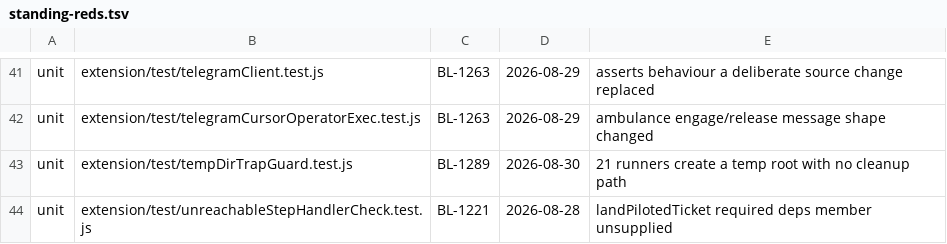
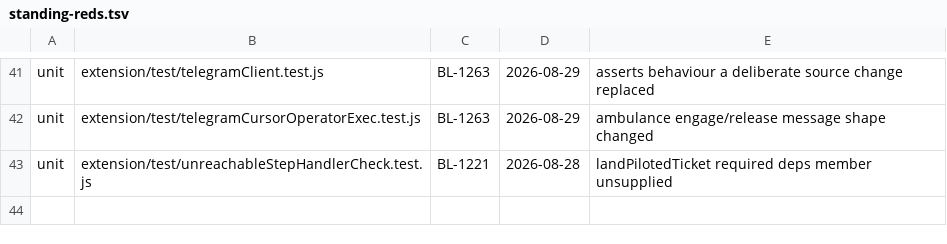
Before and after one commit to ldecorps/swarmforgevc, a TSV file: backlog/standing-reds.tsv, drawn as a sheet; only a part is shown, gaps mark what is left out.

```diff
--- a/backlog/standing-reds.tsv
+++ b/backlog/standing-reds.tsv
@@ -42,3 +42,2 @@ unit	extension/test/telegramClient.test.js	BL-1263	2026-08-29	asserts behaviour
 unit	extension/test/telegramCursorOperatorExec.test.js	BL-1263	2026-08-29	ambulance engage/release message shape changed
-unit	extension/test/tempDirTrapGuard.test.js	BL-1289	2026-08-30	21 runners create a temp root with no cleanup path
 unit	extension/test/unreachableStepHandlerCheck.test.js	BL-1221	2026-08-28	landPilotedTicket required deps member unsupplied
```
Also changed, not shown: 29 other files.
